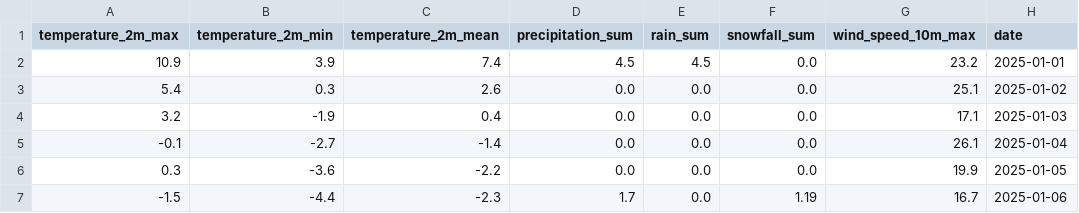
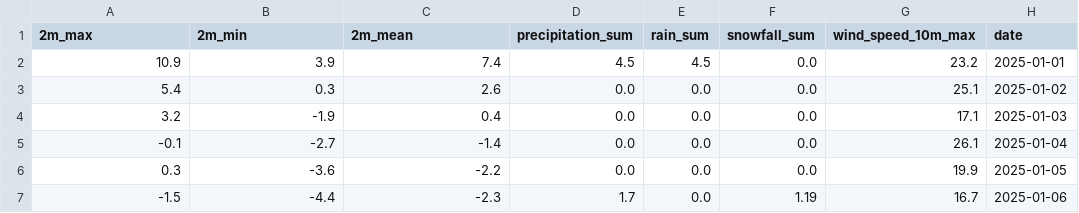
Before and after one commit to MarTvyal62/NYJ-City-Bike, a CSV file: data/JC/jersey_weather_2025.csv, drawn as a sheet; only a part is shown.

Commit message:
Add Weather_Data file

```diff
--- a/data/JC/jersey_weather_2025.csv
+++ b/data/JC/jersey_weather_2025.csv
@@ -1,2 +1,2 @@
-temperature_2m_max,temperature_2m_min,temperature_2m_mean,precipitation_sum,rain_sum,snowfall_sum,wind_speed_10m_max,date
+2m_max,2m_min,2m_mean,precipitation_sum,rain_sum,snowfall_sum,wind_speed_10m_max,date
 10.9,3.9,7.4,4.5,4.5,0.0,23.2,2025-01-01
```
Also changed, not shown: 2 other files.
